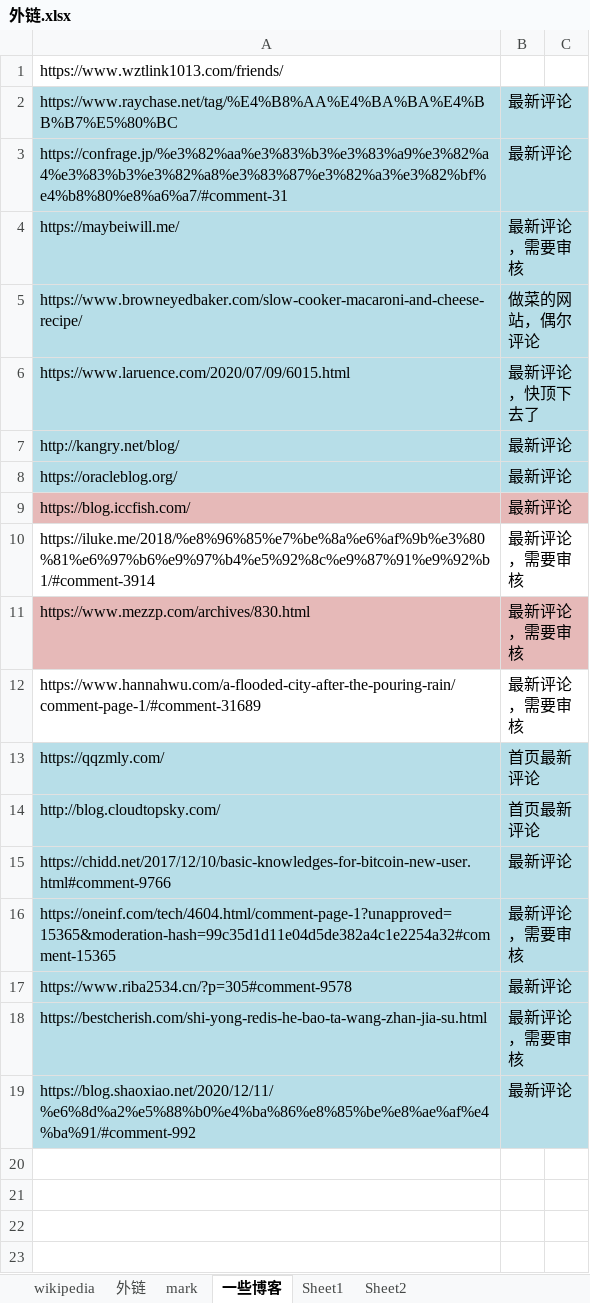
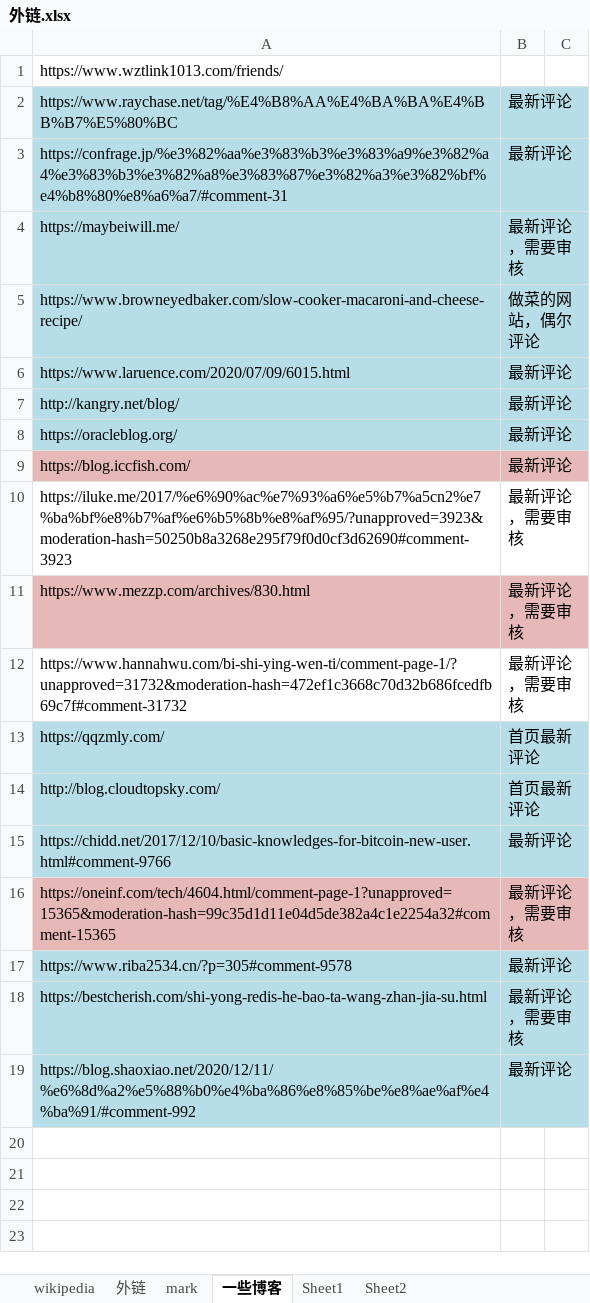
Before and after one commit to nalani5210/markdown.github.io, an Excel workbook: 外链/外链.xlsx, sheet 一些博客, drawn as a sheet; only a part is shown; values as stored, in another font and other column widths than the file's, no borders; the diff names each change by its address in the sheet, - before the commit and + after, or states it on an @@ line.

Commit message:
Update 外链.xlsx

```diff
--- a/外链/外链.xlsx (sheet 一些博客)
+++ b/外链/外链.xlsx (sheet 一些博客)
-B6: 最新评论，快顶下去了
+B6: 最新评论
-A10: https://iluke.me/2018/%e8%96%85%e7%be%8a%e6%af%9b%e3%80%81%e6%97%b6%e9%97%b4%e5%92%8c%e9%87%91%e9%92%b1/#comment-3914
+A10: https://iluke.me/2017/%e6%90%ac%e7%93%a6%e5%b7%a5cn2%e7%ba%bf%e8%b7%af%e6%b5%8b%e8%af%95/?unapproved=3923&moderation-hash=50250b8a3268e295f79f0d0cf3d62690#comment-3923
-A12: https://www.hannahwu.com/a-flooded-city-after-the-pouring-rain/comment-page-1/#comment-31689
+A12: https://www.hannahwu.com/bi-shi-ying-wen-ti/comment-page-1/?unapproved=31732&moderation-hash=472ef1c3668c70d32b686fcedfb69c7f#comment-31732
-A16:B16 fill: #B7DEE8
+A16:B16 fill: #E6B9B8
```
